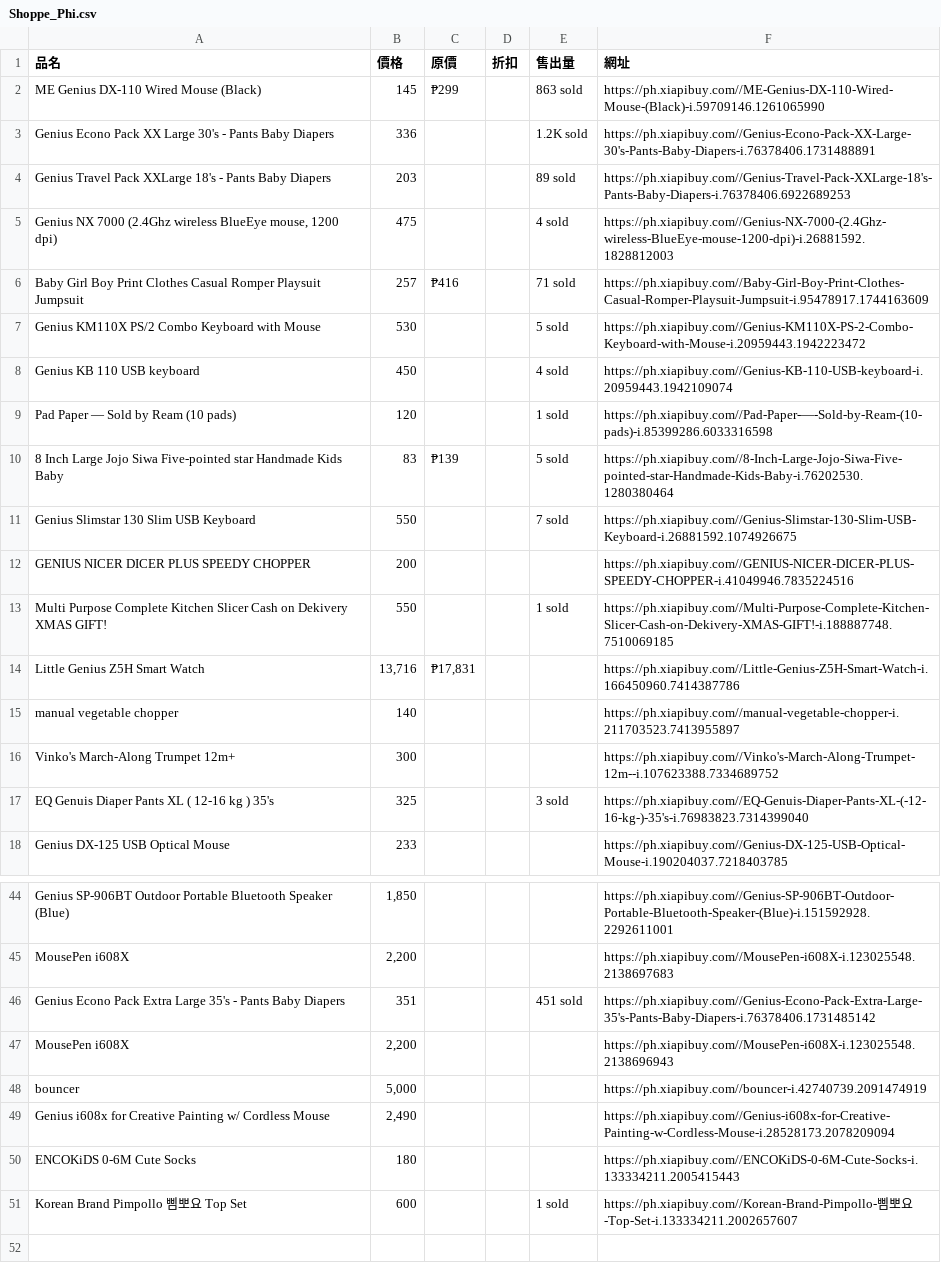
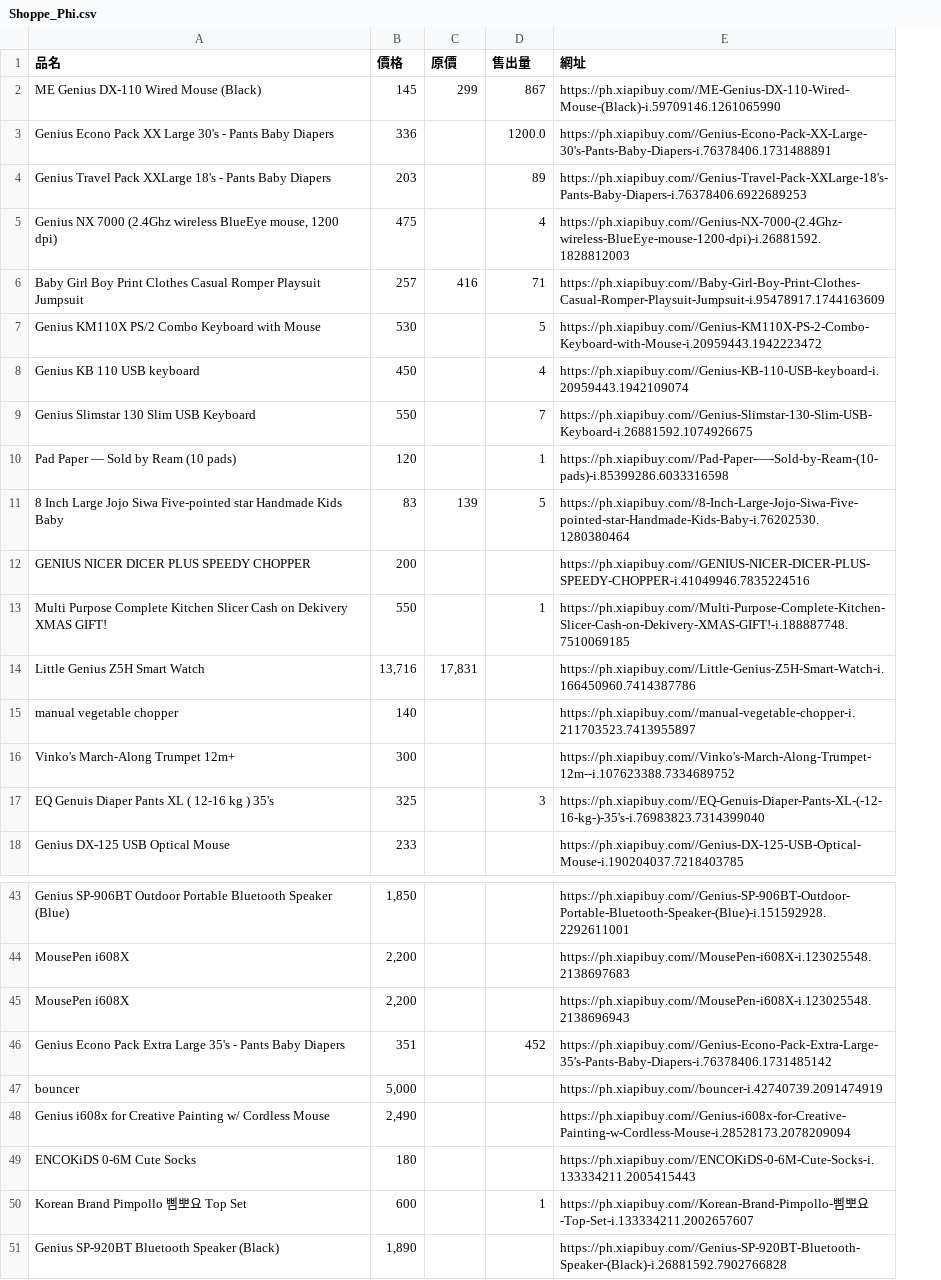
Before and after one commit to ricky4235/Python, a CSV file: 1_Crawler/PY/Shoppe_Phi.csv, drawn as a sheet; only a part is shown, gaps mark what is left out; removed rows and columns are numbered as before the commit, all else as after; the diff covers the shown part only; the diff names each change by its address in the sheet, - before the commit and + after, or states it on an @@ line.

```diff
--- a/1_Crawler/PY/Shoppe_Phi.csv
+++ b/1_Crawler/PY/Shoppe_Phi.csv
-column D (折扣), empty
-C2 (原價): ₱299
+C2 (原價): 299
-D2 (售出量): 863 sold
+D2 (售出量): 867
-D3 (售出量): 1.2K sold
+D3 (售出量): 1200.0
-D4 (售出量): 89 sold
+D4 (售出量): 89
-D5 (售出量): 4 sold
+D5 (售出量): 4
-C6 (原價): ₱416
+C6 (原價): 416
-D6 (售出量): 71 sold
+D6 (售出量): 71
-D7 (售出量): 5 sold
+D7 (售出量): 5
-D8 (售出量): 4 sold
+D8 (售出量): 4
+row 9: Genius Slimstar 130 Slim USB Keyboard | 550 |  | 7 | https://ph.xiapibuy.com//Genius-Slimstar-130-Slim-USB-Keyboard-i.26881592.1074926675
-D10 (售出量): 1 sold
+D10 (售出量): 1
-C11 (原價): ₱139
+C11 (原價): 139
-D11 (售出量): 5 sold
+D11 (售出量): 5
-row 11: Genius Slimstar 130 Slim USB Keyboard | 550 |  |  | 7 sold | https://ph.xiapibuy.com//Genius-Slimstar-130-Slim-USB-Keyboard-i.26881592.1074926675
-D13 (售出量): 1 sold
+D13 (售出量): 1
-C14 (原價): ₱17,831
+C14 (原價): 17,831
-D17 (售出量): 3 sold
+D17 (售出量): 3
-row 46: Genius Econo Pack Extra Large 35's - Pants Baby Diapers | 351 |  |  | 451 sold | https://ph.xiapibuy.com//Genius-Econo-Pack-Extra-Large-35's-Pants-Baby-Diapers-i.76378406.1731485142
+row 46: Genius Econo Pack Extra Large 35's - Pants Baby Diapers | 351 |  | 452 | https://ph.xiapibuy.com//Genius-Econo-Pack-Extra-Large-35's-Pants-Baby-Diapers-i.76378406.1731485142
-D50 (售出量): 1 sold
+D50 (售出量): 1
+row 51: Genius SP-920BT Bluetooth Speaker (Black) | 1,890 |  |  | https://ph.xiapibuy.com//Genius-SP-920BT-Bluetooth-Speaker-(Black)-i.26881592.7902766828
```
Also changed, not shown: 1 removed row and 1 edited cell elsewhere in this file, 13 other files.
